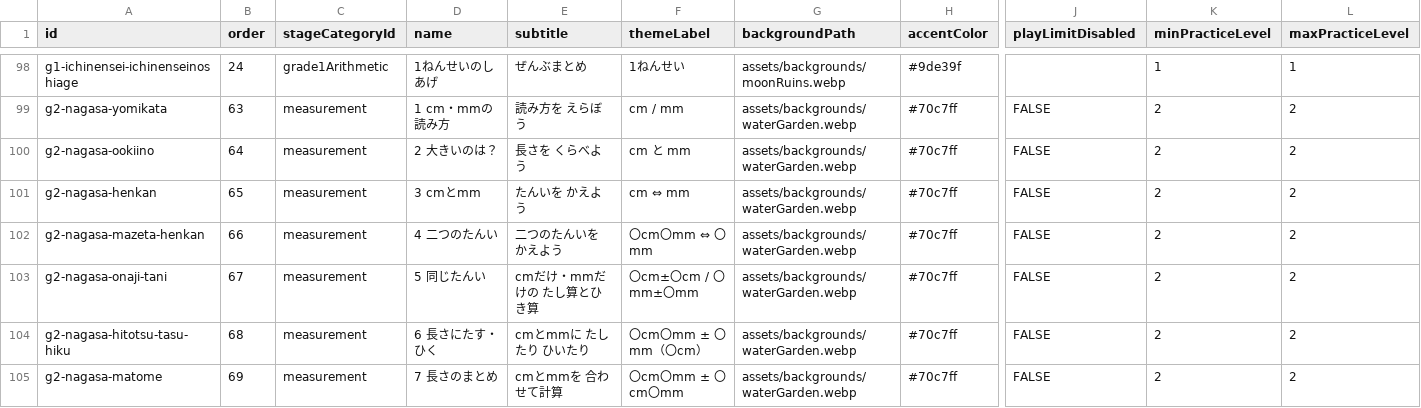
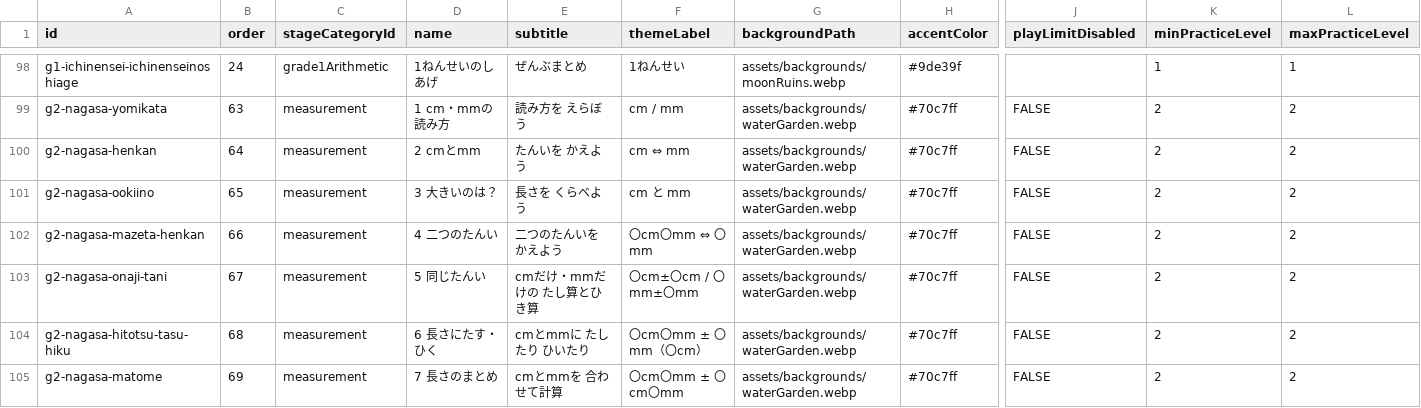
Before and after one commit to ImashiruGames/EasyCalculationGame, a CSV file: src/data/csv/stages.csv, drawn as a sheet; only a part is shown, gaps mark what is left out; removed rows and columns are numbered as before the commit, all else as after; rows hold the shown columns only; the diff names each change by its address in the sheet, - before the commit and + after, or states it on an @@ line.

```diff
--- a/src/data/csv/stages.csv
+++ b/src/data/csv/stages.csv
+row 100: g2-nagasa-henkan | 64 | measurement | 2 cmとmm | たんいを かえよう | cm ⇔ mm | assets/backgrounds/waterGarden.webp | #70c7ff | FALSE | 2 | 2
-B101 (order): 64
+B101 (order): 65
-D101 (name): 2 大きいのは？
+D101 (name): 3 大きいのは？
-row 101: g2-nagasa-henkan | 65 | measurement | 3 cmとmm | たんいを かえよう | cm ⇔ mm | assets/backgrounds/waterGarden.webp | #70c7ff | FALSE | 2 | 2
```
Also changed, not shown: src/data/csv/stage_unlock_conditions.csv, 19 other files.
